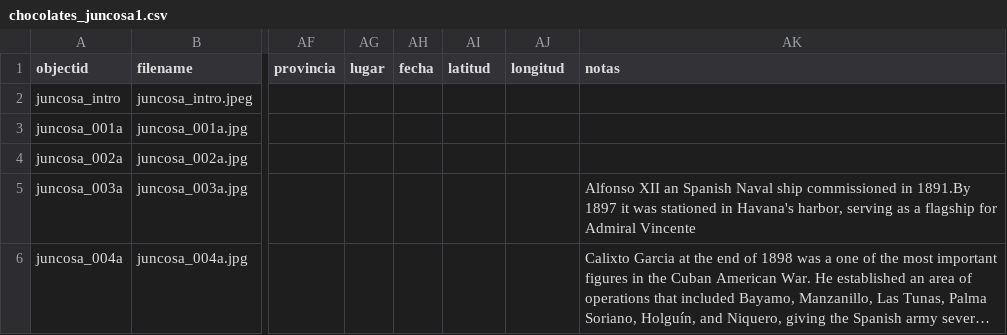
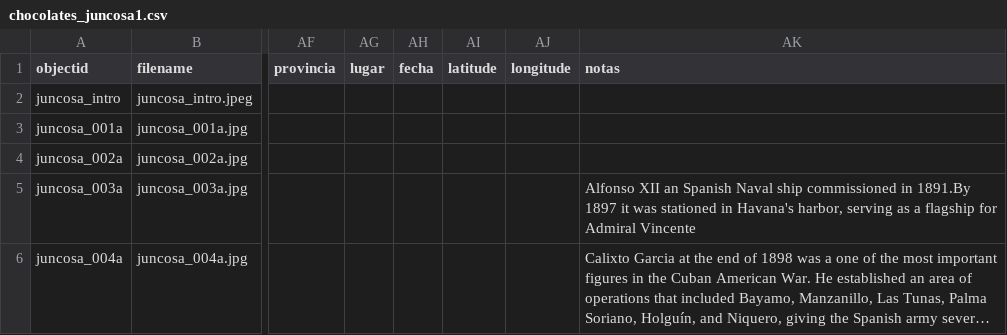
Before and after one commit to Rodpinar/Unexpected-Collections, a CSV file: _data/chocolates_juncosa1.csv, drawn as a sheet; only a part is shown, gaps mark what is left out; long unchanged cells end in …; the diff names each change by its address in the sheet, - before the commit and + after, or states it on an @@ line.

Commit message:
Update latitude-longitude on metadata.csv

```diff
--- a/_data/chocolates_juncosa1.csv
+++ b/_data/chocolates_juncosa1.csv
-AI1: latitud
+AI1: latitude
-AJ1: longitud
+AJ1: longitude
```
